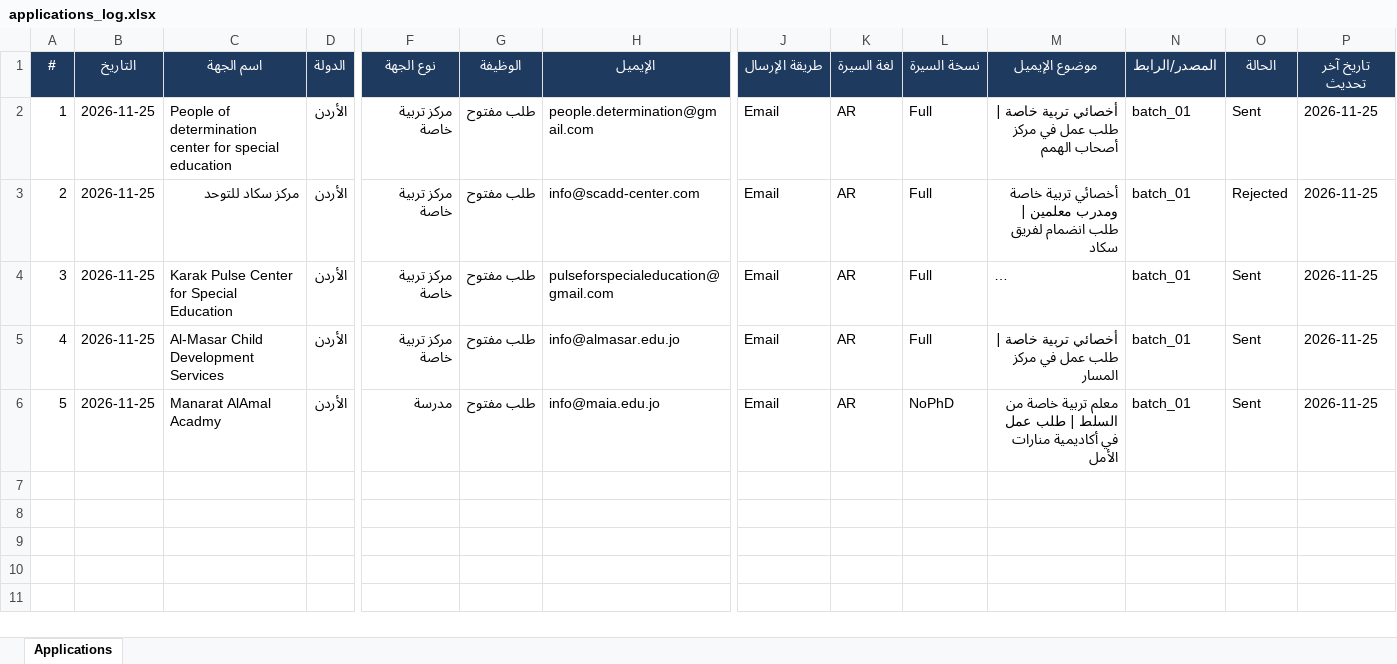
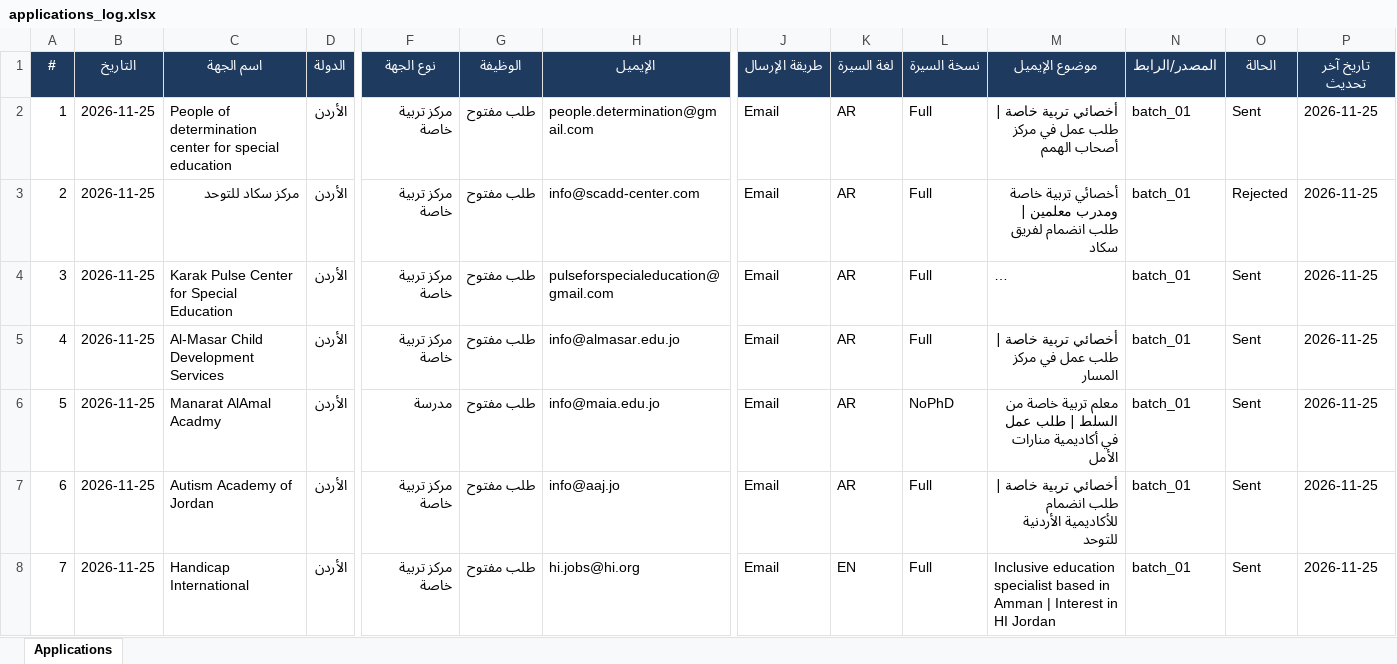
Before and after one commit to apptawfeer-blip/Job-application-11, an Excel workbook: output/applications_log.xlsx, sheet Applications, drawn as a sheet; only a part is shown, gaps mark what is left out; long unchanged cells end in …; values as stored, in another font and other column widths than the file's, no borders; rows hold the shown columns only; the diff names each change by its address in the sheet, - before the commit and + after, or states it on an @@ line.

```diff
--- a/output/applications_log.xlsx (sheet Applications)
+++ b/output/applications_log.xlsx (sheet Applications)
+row 7: 6 | 2026-11-25 | Autism Academy of Jordan | الأردن | مركز تربية خاصة | طلب مفتوح | info@aaj.jo | Email | AR | Full | أخصائي تربية خاصة | طلب انضمام للأكاديمية الأردنية للتوحد | batch_01 | Sent | 2026-11-25
+row 8: 7 | 2026-11-25 | Handicap International | الأردن | مركز تربية خاصة | طلب مفتوح | hi.jobs@hi.org | Email | EN | Full | Inclusive education specialist based in Amman | Interest in HI Jordan | batch_01 | Sent | 2026-11-25
```
Also changed, not shown: output/dashboard.xlsx, output/targets/Targets_Bahrain.xlsx, 19 other files.
